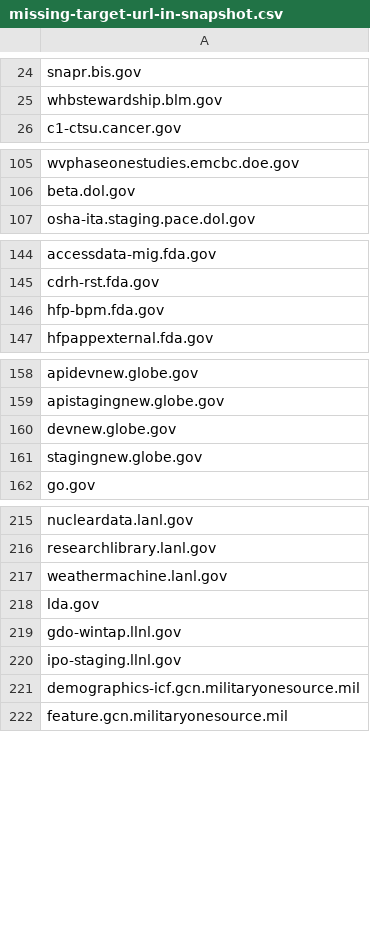
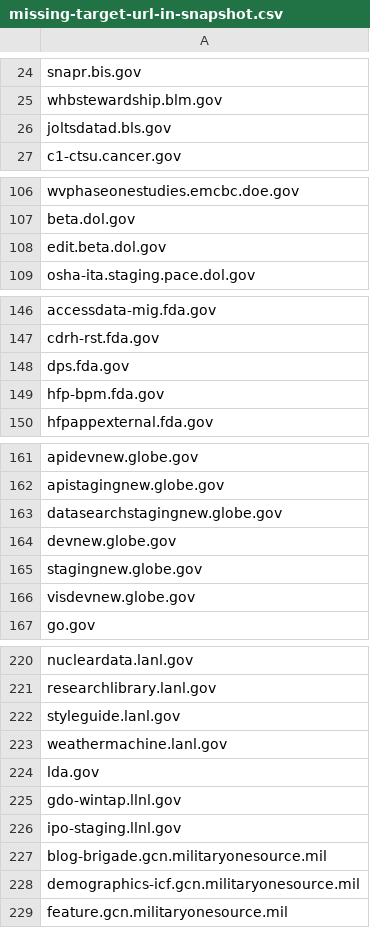
Before and after one commit to arpitjain099/site-scanning-analysis, a CSV file: reports/missing-target-url-in-snapshot.csv, drawn as a sheet; only a part is shown, gaps mark what is left out; the diff covers the shown part only; the diff names each change by its address in the sheet, - before the commit and + after, or states it on an @@ line.

```diff
--- a/reports/missing-target-url-in-snapshot.csv
+++ b/reports/missing-target-url-in-snapshot.csv
+row 26: joltsdatad.bls.gov
+row 108: edit.beta.dol.gov
+row 148: dps.fda.gov
+row 163: datasearchstagingnew.globe.gov
+row 166: visdevnew.globe.gov
+row 222: styleguide.lanl.gov
+row 227: blog-brigade.gcn.militaryonesource.mil
```
Also changed, not shown: 1 added row elsewhere in this file.
